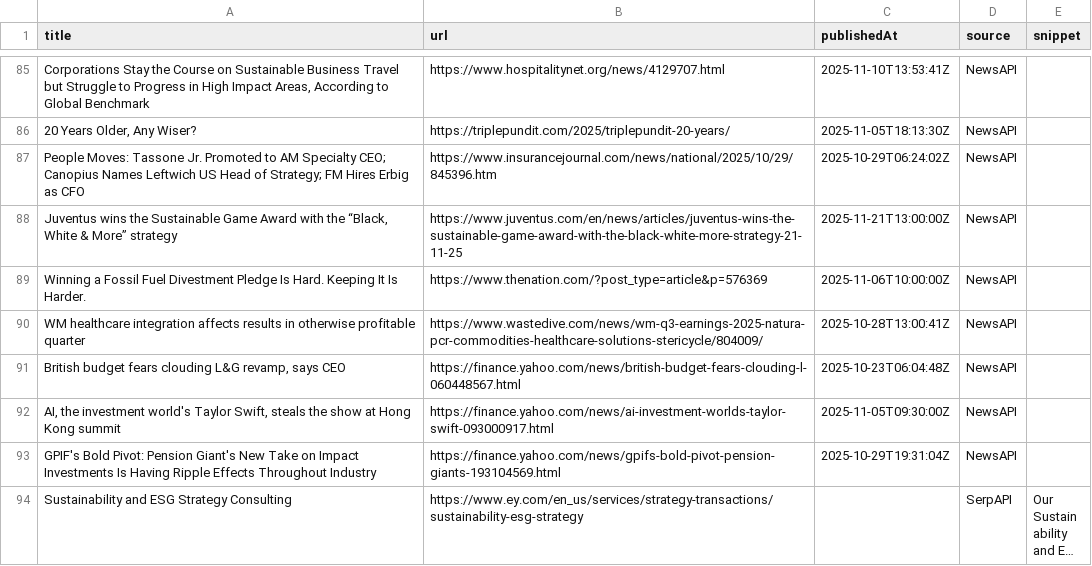
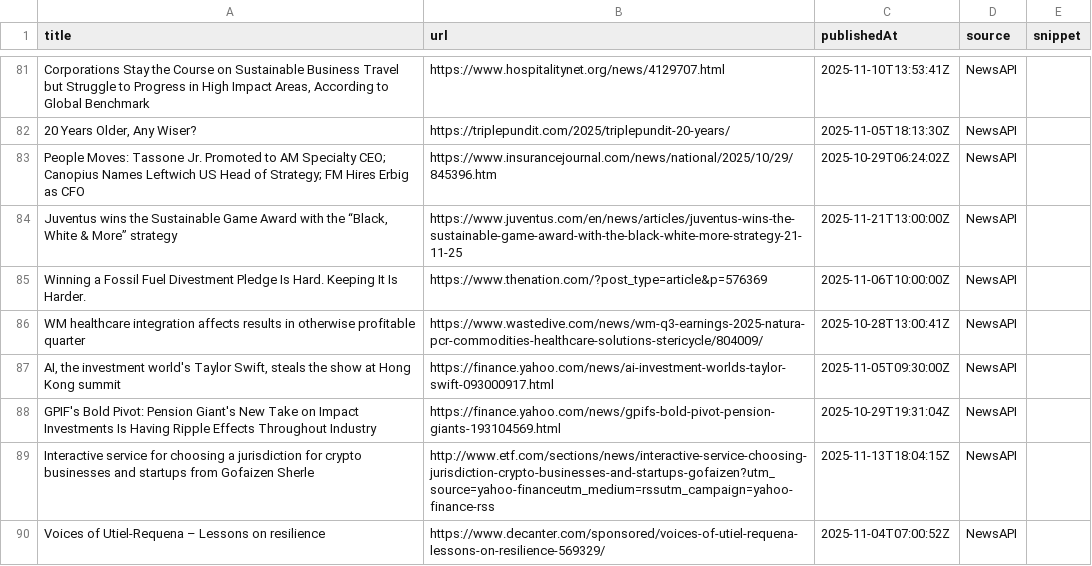
Before and after one commit to media-stack/gb2b-lead-finder, a CSV file: gb2b_leads.csv, drawn as a sheet; only a part is shown, gaps mark what is left out; the shorter side is filled out with more unchanged rows; long unchanged cells end in …; the diff covers the shown part only.

```diff
--- a/gb2b_leads.csv
+++ b/gb2b_leads.csv
@@ -90,4 +86,5 @@ Winning a Fossil Fuel Divestment Pledge Is Hard. Keeping It Is Harder.,https://w
 WM healthcare integration affects results in otherwise profitable quarter,https://www.wastedive.com/news/wm-q3-earnings-2025-natura-pcr-commodities-healthcare-solutions-stericycle/804009/,2025-10-28T13:00:41Z,NewsAPI,
-"British budget fears clouding L&G revamp, says CEO",https://finance.yahoo.com/news/british-budget-fears-clouding-l-060448567.html,2025-10-23T06:04:48Z,NewsAPI,
 "AI, the investment world's Taylor Swift, steals the show at Hong Kong summit",https://finance.yahoo.com/news/ai-investment-worlds-taylor-swift-093000917.html,2025-11-05T09:30:00Z,NewsAPI,
 GPIF's Bold Pivot: Pension Giant's New Take on Impact Investments Is Having Ripple Effects Throughout Industry,https://finance.yahoo.com/news/gpifs-bold-pivot-pension-giants-193104569.html,2025-10-29T19:31:04Z,NewsAPI,
+Interactive service for choosing a jurisdiction for crypto businesses and startups from Gofaizen Sherle,http://www.etf.com/sections/news/interactive-service-choosing-jurisdiction-crypto-businesses-and-startups-gofaizen?utm_source=yahoo-financeutm_medium=rssutm_campaign=yahoo-finance-rss,2025-11-13T18:04:15Z,NewsAPI,
+Voices of Utiel-Requena – Lessons on resilience,https://www.decanter.com/sponsored/voices-of-utiel-requena-lessons-on-resilience-569329/,2025-11-04T07:00:52Z,NewsAPI,
```
Also changed, not shown: 4 added rows, 5 removed rows and 2 moved rows elsewhere in this file.
